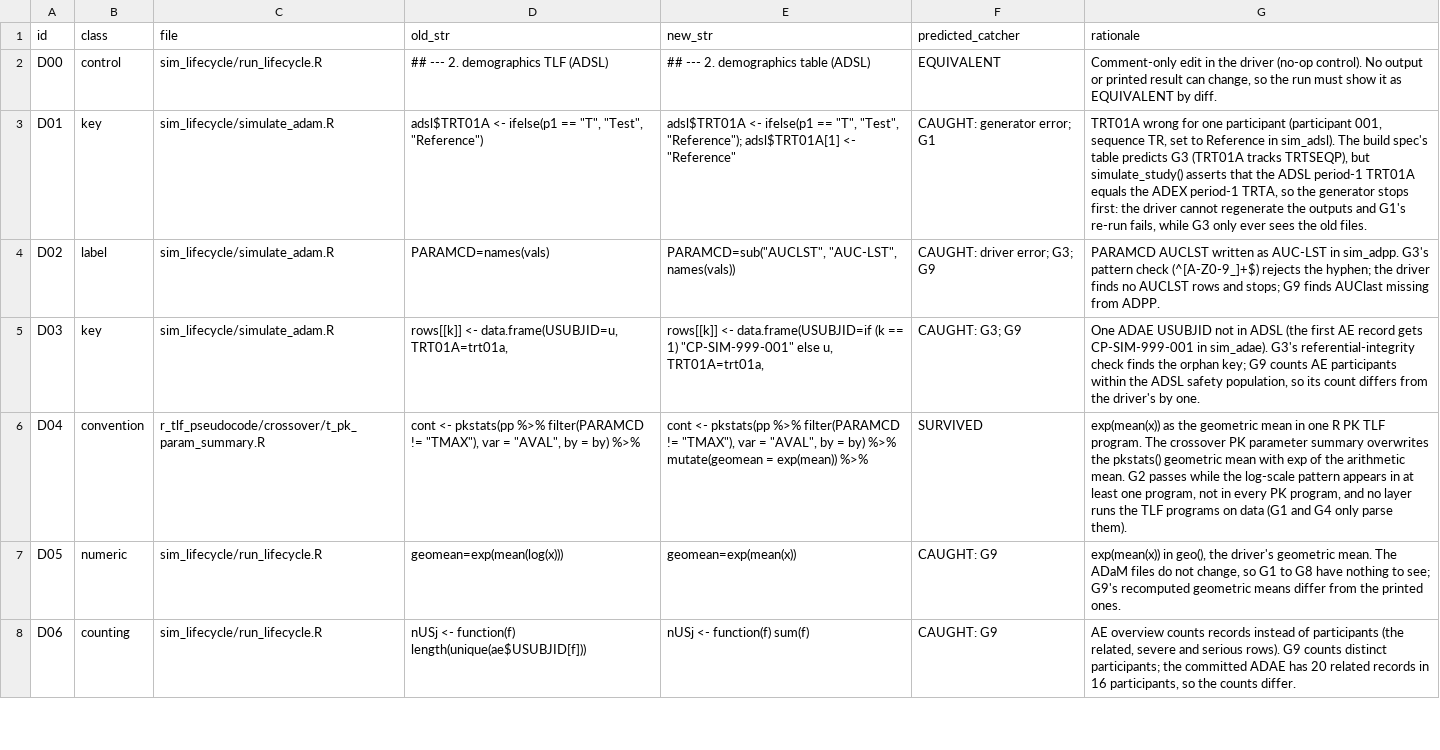
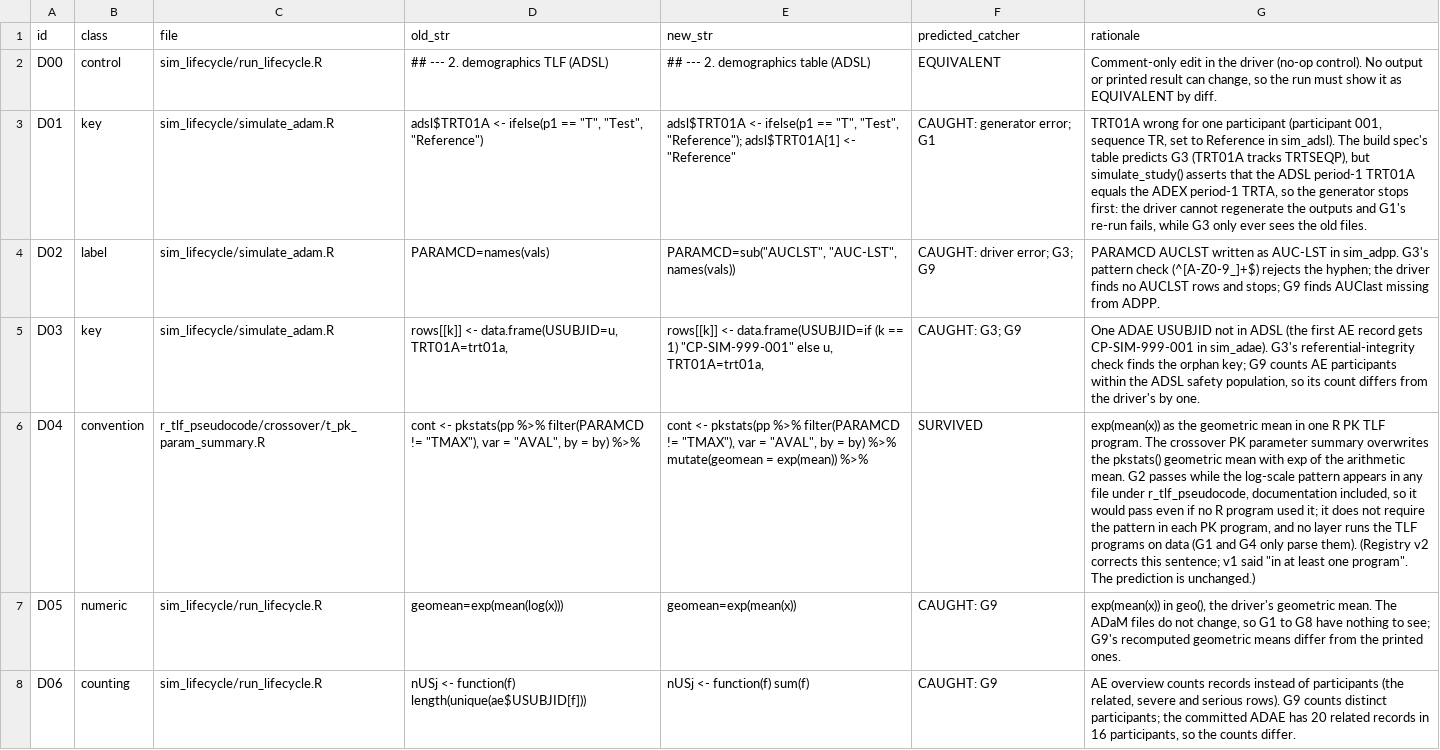
Before and after one commit to patrickiben/biometrics-ai-portfolio, a CSV file: validation_harness/teeth/defects.csv, drawn as a sheet; only a part is shown; the diff covers the shown part only; the diff names each change by its address in the sheet, - before the commit and + after, or states it on an @@ line.

```diff
--- a/validation_harness/teeth/defects.csv
+++ b/validation_harness/teeth/defects.csv
-G6 (rationale): …appears in at least one program, not in every PK program, and no layer runs the TLF programs on data (G1 and G4 only parse them).
+G6 (rationale): …appears in any file under r_tlf_pseudocode, documentation included, so it would pass even if no R program used it; it does not require the pattern in each PK program, and no layer runs the TLF programs on data (G1 and G4 only parse them). (Registry v2 corrects this sentence; v1 said "in at least one program". The prediction is unchanged.)
```
Also changed, not shown: 1 added row elsewhere in this file, 6 other files.
